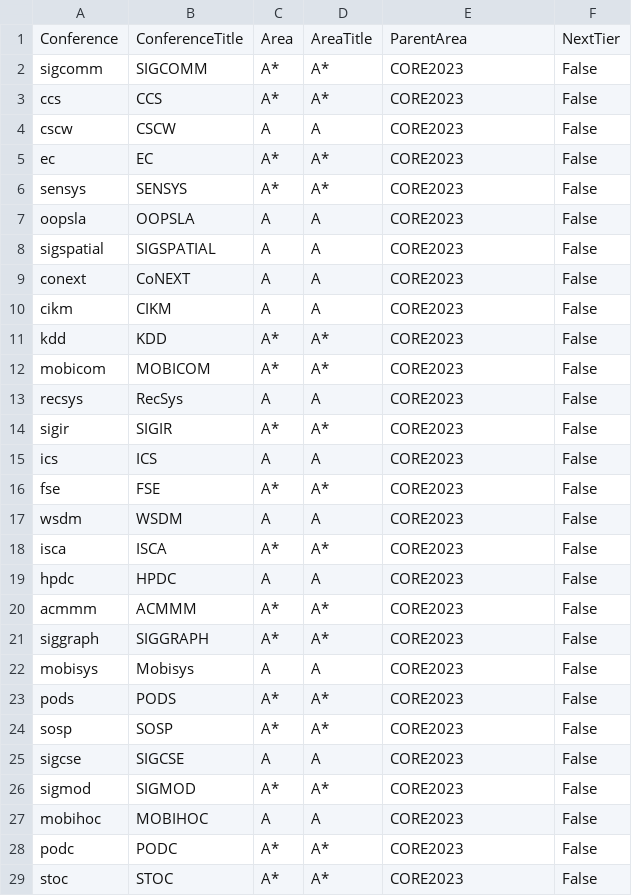
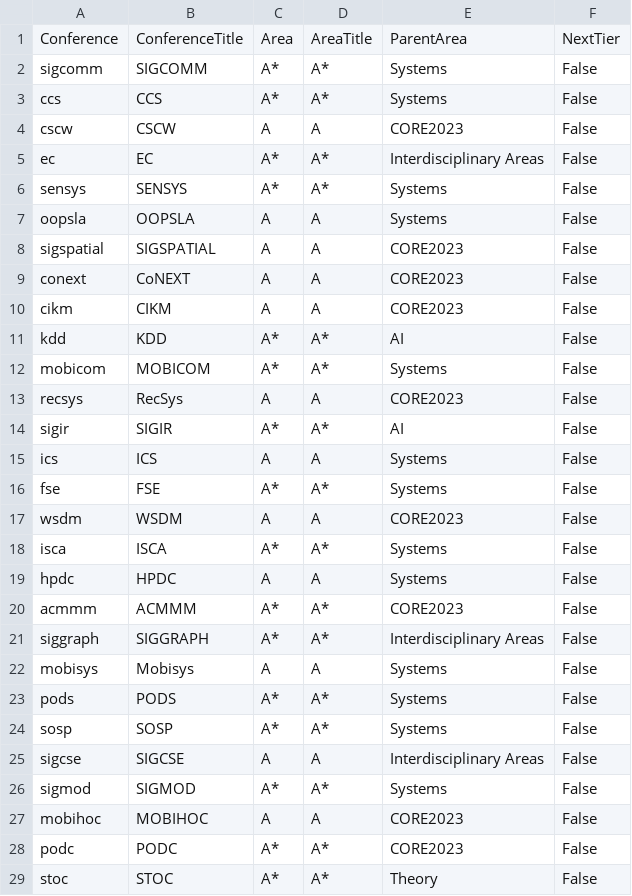
Before and after one commit to dynaroars/csconfs, a CSV file: data/core_conferences.csv, drawn as a sheet; only a part is shown; the diff covers the shown part only.

```diff
--- a/data/core_conferences.csv
+++ b/data/core_conferences.csv
@@ -1,8 +1,8 @@
 Conference,ConferenceTitle,Area,AreaTitle,ParentArea,NextTier
-sigcomm,SIGCOMM,A*,A*,CORE2023,False
-ccs,CCS,A*,A*,CORE2023,False
+sigcomm,SIGCOMM,A*,A*,Systems,False
+ccs,CCS,A*,A*,Systems,False
 cscw,CSCW,A,A,CORE2023,False
-ec,EC,A*,A*,CORE2023,False
-sensys,SENSYS,A*,A*,CORE2023,False
-oopsla,OOPSLA,A,A,CORE2023,False
+ec,EC,A*,A*,Interdisciplinary Areas,False
+sensys,SENSYS,A*,A*,Systems,False
+oopsla,OOPSLA,A,A,Systems,False
 sigspatial,SIGSPATIAL,A,A,CORE2023,False
@@ -10,20 +10,20 @@ conext,CoNEXT,A,A,CORE2023,False
 cikm,CIKM,A,A,CORE2023,False
-kdd,KDD,A*,A*,CORE2023,False
-mobicom,MOBICOM,A*,A*,CORE2023,False
+kdd,KDD,A*,A*,AI,False
+mobicom,MOBICOM,A*,A*,Systems,False
 recsys,RecSys,A,A,CORE2023,False
-sigir,SIGIR,A*,A*,CORE2023,False
-ics,ICS,A,A,CORE2023,False
-fse,FSE,A*,A*,CORE2023,False
+sigir,SIGIR,A*,A*,AI,False
+ics,ICS,A,A,Systems,False
+fse,FSE,A*,A*,Systems,False
 wsdm,WSDM,A,A,CORE2023,False
-isca,ISCA,A*,A*,CORE2023,False
-hpdc,HPDC,A,A,CORE2023,False
+isca,ISCA,A*,A*,Systems,False
+hpdc,HPDC,A,A,Systems,False
 acmmm,ACMMM,A*,A*,CORE2023,False
-siggraph,SIGGRAPH,A*,A*,CORE2023,False
-mobisys,Mobisys,A,A,CORE2023,False
-pods,PODS,A*,A*,CORE2023,False
-sosp,SOSP,A*,A*,CORE2023,False
-sigcse,SIGCSE,A,A,CORE2023,False
-sigmod,SIGMOD,A*,A*,CORE2023,False
+siggraph,SIGGRAPH,A*,A*,Interdisciplinary Areas,False
+mobisys,Mobisys,A,A,Systems,False
+pods,PODS,A*,A*,Systems,False
+sosp,SOSP,A*,A*,Systems,False
+sigcse,SIGCSE,A,A,Interdisciplinary Areas,False
+sigmod,SIGMOD,A*,A*,Systems,False
 mobihoc,MOBIHOC,A,A,CORE2023,False
 podc,PODC,A*,A*,CORE2023,False
-stoc,STOC,A*,A*,CORE2023,False
+stoc,STOC,A*,A*,Theory,False
```
Also changed, not shown: 45 edited cells elsewhere in this file, 1 other file.
